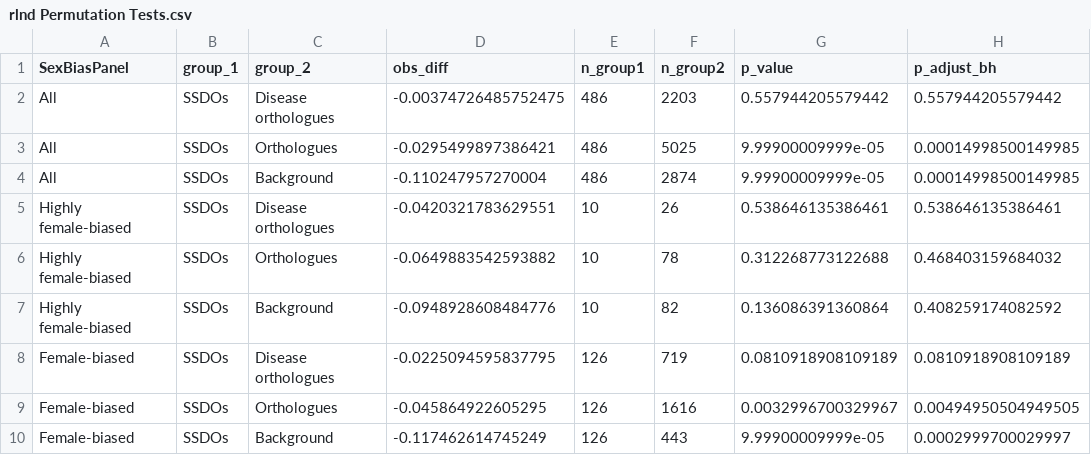
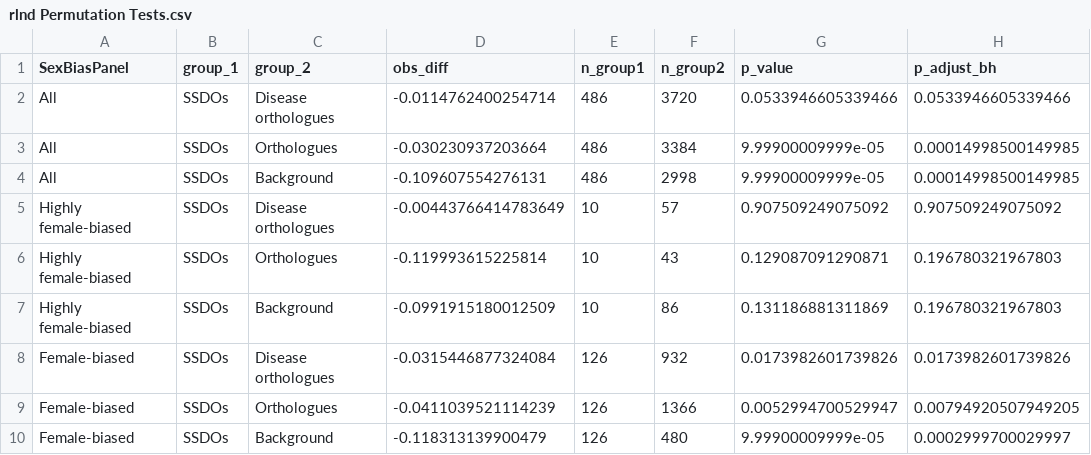
Before and after one commit to karlgrieshop/Howatson_Grieshop, a CSV file: Data/Summary_tables/SBGE_supplement/rlnd Permutation Tests.csv, drawn as a sheet; only a part is shown; the diff covers the shown part only.

```diff
--- a/Data/Summary_tables/SBGE_supplement/rlnd Permutation Tests.csv
+++ b/Data/Summary_tables/SBGE_supplement/rlnd Permutation Tests.csv
@@ -1,10 +1,10 @@
 "SexBiasPanel","group_1","group_2","obs_diff","n_group1","n_group2","p_value","p_adjust_bh"
-"All","SSDOs","Disease orthologues",-0.00374726485752475,486,2203,0.557944205579442,0.557944205579442
-"All","SSDOs","Orthologues",-0.0295499897386421,486,5025,9.99900009999e-05,0.00014998500149985
-"All","SSDOs","Background",-0.110247957270004,486,2874,9.99900009999e-05,0.00014998500149985
-"Highly female-biased","SSDOs","Disease orthologues",-0.0420321783629551,10,26,0.538646135386461,0.538646135386461
-"Highly female-biased","SSDOs","Orthologues",-0.0649883542593882,10,78,0.312268773122688,0.468403159684032
-"Highly female-biased","SSDOs","Background",-0.0948928608484776,10,82,0.136086391360864,0.408259174082592
-"Female-biased","SSDOs","Disease orthologues",-0.0225094595837795,126,719,0.0810918908109189,0.0810918908109189
-"Female-biased","SSDOs","Orthologues",-0.045864922605295,126,1616,0.0032996700329967,0.00494950504949505
-"Female-biased","SSDOs","Background",-0.117462614745249,126,443,9.99900009999e-05,0.0002999700029997
+"All","SSDOs","Disease orthologues",-0.0114762400254714,486,3720,0.0533946605339466,0.0533946605339466
+"All","SSDOs","Orthologues",-0.030230937203664,486,3384,9.99900009999e-05,0.00014998500149985
+"All","SSDOs","Background",-0.109607554276131,486,2998,9.99900009999e-05,0.00014998500149985
+"Highly female-biased","SSDOs","Disease orthologues",-0.00443766414783649,10,57,0.907509249075092,0.907509249075092
+"Highly female-biased","SSDOs","Orthologues",-0.119993615225814,10,43,0.129087091290871,0.196780321967803
+"Highly female-biased","SSDOs","Background",-0.0991915180012509,10,86,0.131186881311869,0.196780321967803
+"Female-biased","SSDOs","Disease orthologues",-0.0315446877324084,126,932,0.0173982601739826,0.0173982601739826
+"Female-biased","SSDOs","Orthologues",-0.0411039521114239,126,1366,0.0052994700529947,0.00794920507949205
+"Female-biased","SSDOs","Background",-0.118313139900479,126,480,9.99900009999e-05,0.0002999700029997
```
Also changed, not shown: 32 edited cells elsewhere in this file, Data/Summary_tables/SA_resolution_radar_permutation_tests.csv, Data/Summary_tables/SBGE_supplement/DoS Permutation Tests.csv, 38 other files.
